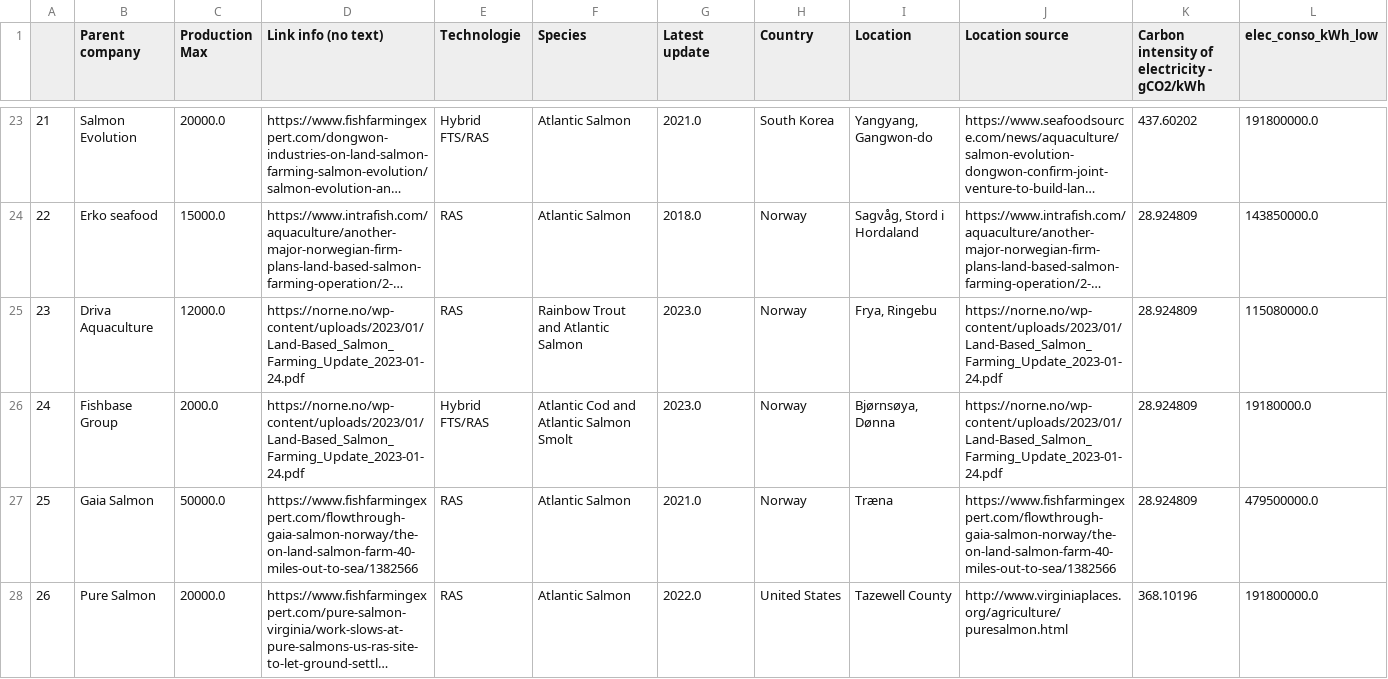
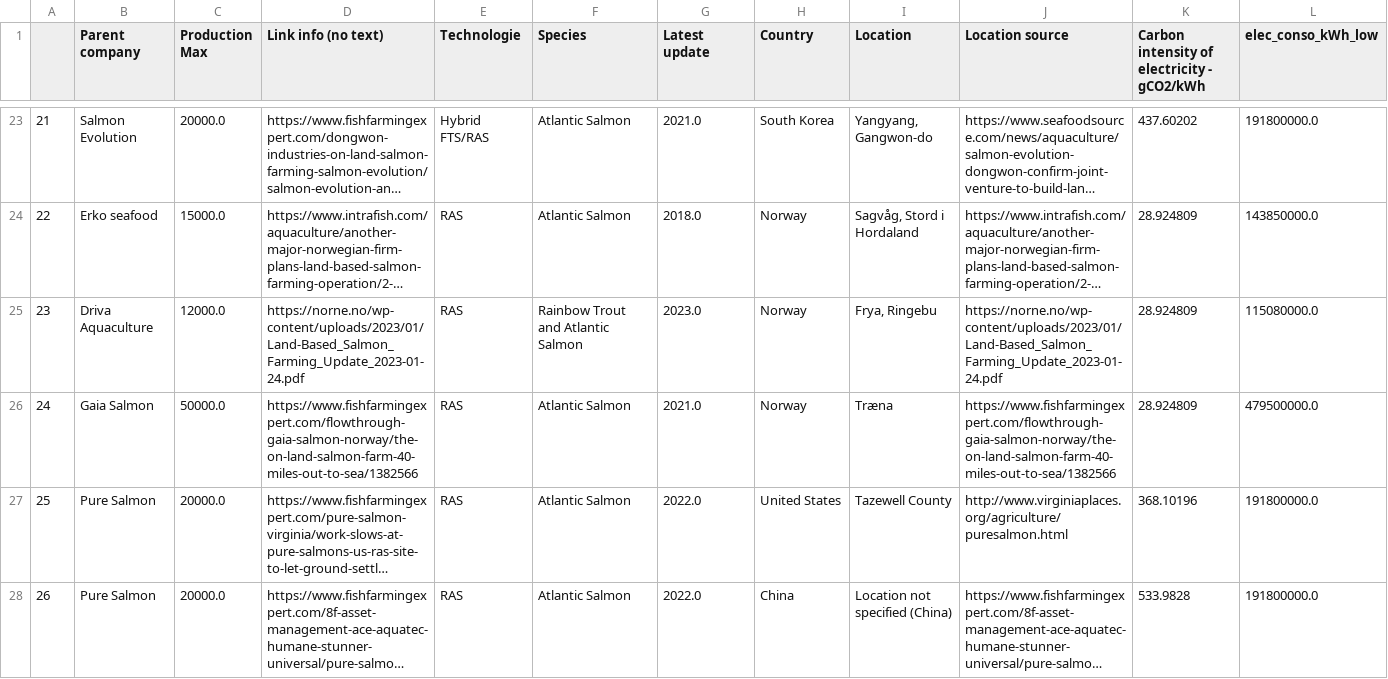
Before and after one commit to dataforgoodfr/12_pinkbombs, a CSV file: data/ras_projects_for_map_2.4.csv, drawn as a sheet; only a part is shown, gaps mark what is left out; the shorter side is filled out with more unchanged rows; long unchanged cells end in …; removed rows and columns are numbered as before the commit, all else as after; rows hold the shown columns only; the diff covers the shown part only; the diff names each change by its address in the sheet, - before the commit and + after, or states it on an @@ line.

```diff
--- a/data/ras_projects_for_map_2.4.csv
+++ b/data/ras_projects_for_map_2.4.csv
-row 26: 24 | Fishbase Group | 2000.0 | https://norne.no/wp-content/uploads/2023/01/Land-Based_Salmon_Farming_Update_2023-01-24.pdf | Hybrid FTS/RAS | Atlantic Cod and Atlantic Salmon Smolt | 2023.0 | Norway | Bjørnsøya, Dønna | https://norne.no/wp-content/uploads/2023/01/Land-Based_Salmon_Farming_Update_2023-01-24.pdf | 28.924809 | 19180000.0
@@ column A renumbered from row 26 down @@
```
Also changed, not shown: 2 edited cells elsewhere in this file, 26 other files.
